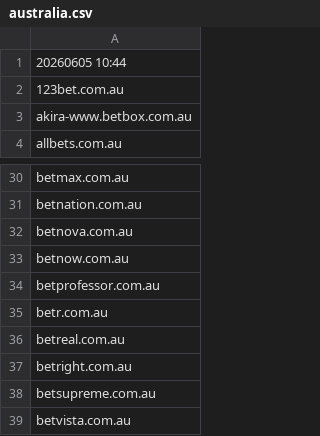
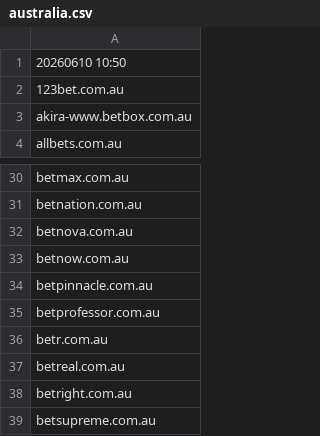
Before and after one commit to itsJustinCase/gamble-eagle, a CSV file: australia.csv, drawn as a sheet; only a part is shown, gaps mark what is left out; the shorter side is filled out with more unchanged rows.

Commit message:
update australia.csv

```diff
--- a/australia.csv
+++ b/australia.csv
@@ -1,2 +1,2 @@
-20260605 10:44
+20260610 10:50
 123bet.com.au
@@ -33,2 +33,3 @@ betnova.com.au
 betnow.com.au
+betpinnacle.com.au
 betprofessor.com.au
```
